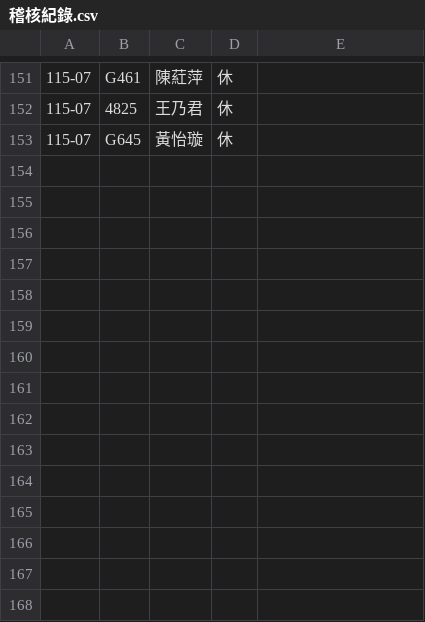
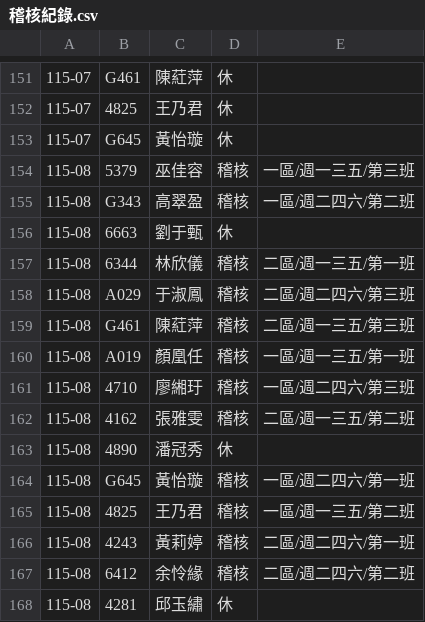
Before and after one commit to wgz5138/union-guide, a CSV file: 透析排班/webapp/稽核紀錄.csv, drawn as a sheet; only a part is shown, gaps mark what is left out.

```diff
--- a/透析排班/webapp/稽核紀錄.csv
+++ b/透析排班/webapp/稽核紀錄.csv
@@ -153 +153,16 @@
 115-07,G645,黃怡璇,休,
+115-08,5379,巫佳容,稽核,一區/週一三五/第三班
+115-08,G343,高翠盈,稽核,一區/週二四六/第二班
+115-08,6663,劉于甄,休,
+115-08,6344,林欣儀,稽核,二區/週一三五/第一班
+115-08,A029,于淑鳳,稽核,二區/週二四六/第三班
+115-08,G461,陳葒萍,稽核,二區/週一三五/第三班
+115-08,A019,顏凰任,稽核,一區/週一三五/第一班
+115-08,4710,廖緗玗,稽核,一區/週二四六/第三班
+115-08,4162,張雅雯,稽核,二區/週一三五/第二班
+115-08,4890,潘冠秀,休,
+115-08,G645,黃怡璇,稽核,一區/週二四六/第一班
+115-08,4825,王乃君,稽核,一區/週一三五/第二班
+115-08,4243,黃莉婷,稽核,二區/週二四六/第一班
+115-08,6412,余怜緣,稽核,二區/週二四六/第二班
+115-08,4281,邱玉繡,休,
```
Also changed, not shown: 透析排班/webapp/排班紀錄.csv.
